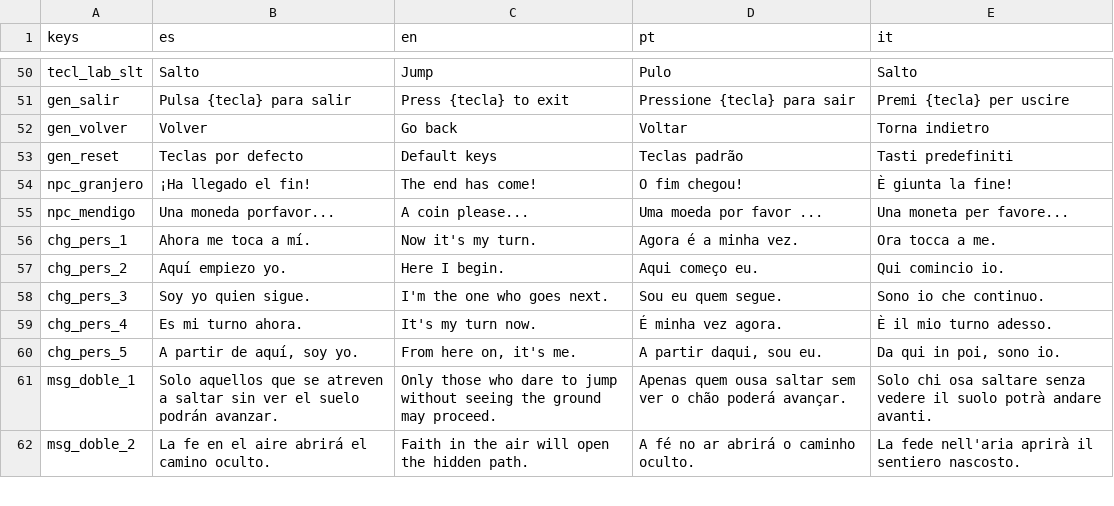
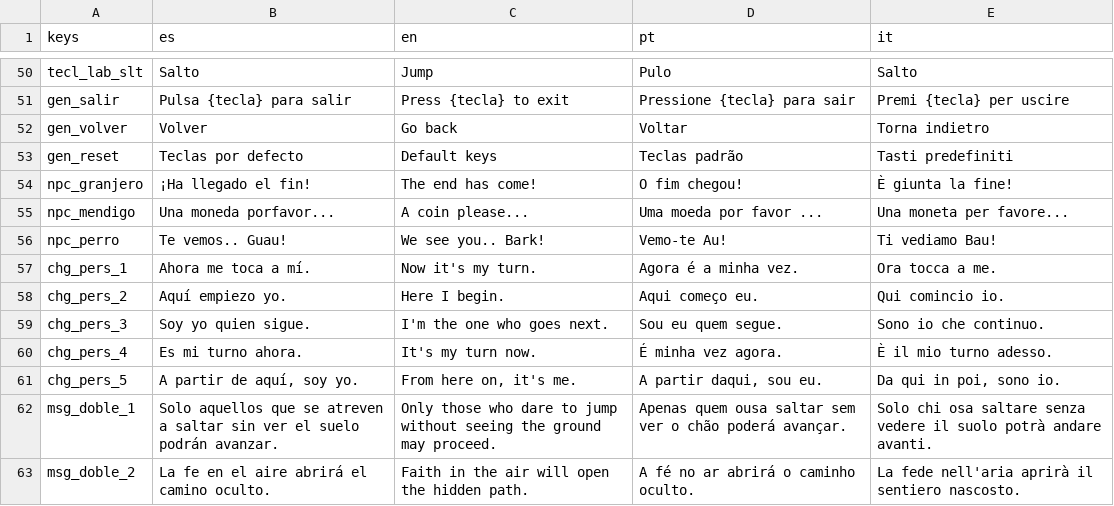
Before and after one commit to Inovo24/TFG_DAM, a CSV file: Traducciones/Dialogos.csv, drawn as a sheet; only a part is shown, gaps mark what is left out; the diff names each change by its address in the sheet, - before the commit and + after, or states it on an @@ line.

Commit message:
NPCs nuevos/Dialogos perro

```diff
--- a/Traducciones/Dialogos.csv
+++ b/Traducciones/Dialogos.csv
+row 56: npc_perro | Te vemos.. Guau! | We see you.. Bark! | Vemo-te Au! | Ti vediamo Bau!
```
Also changed, not shown: 10 other files.
